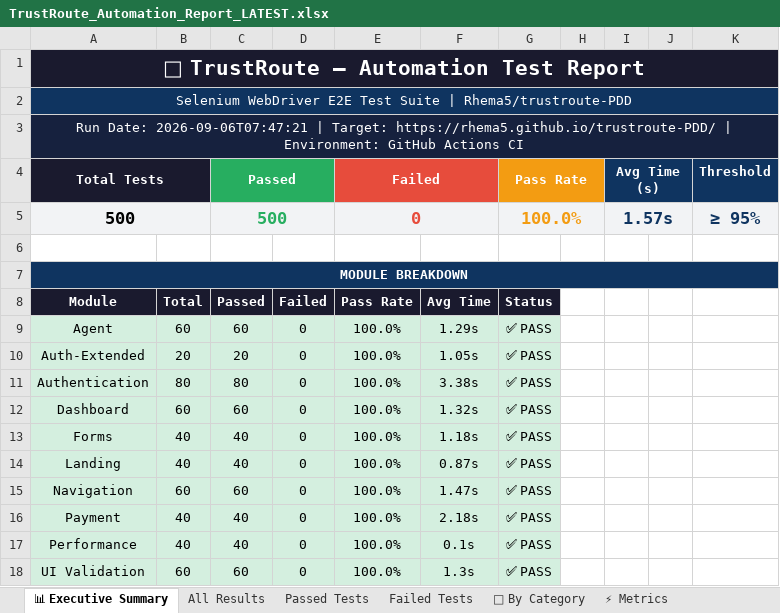
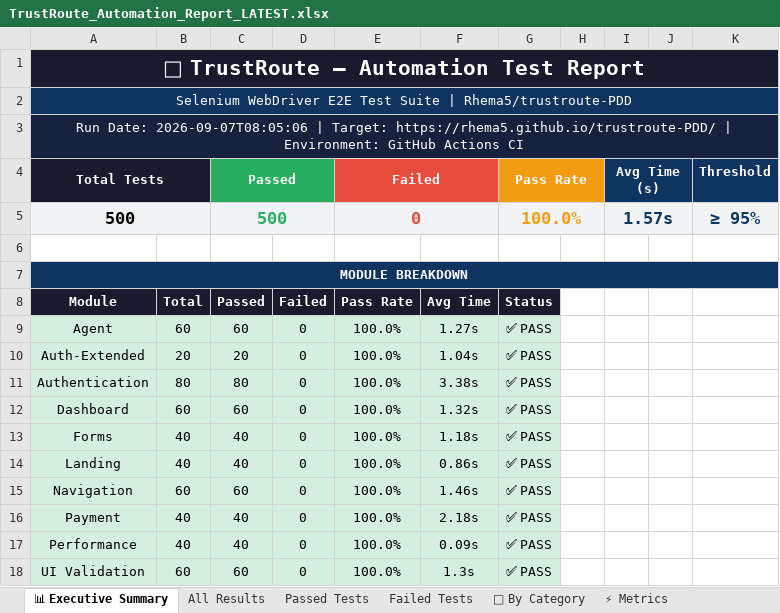
Before and after one commit to Rhema5/trustroute-PDD, an Excel workbook: Test Results/Excel/TrustRoute_Automation_Report_LATEST.xlsx, sheet 📊 Executive Summary, drawn as a sheet; values as stored, in another font and other column widths than the file's, no borders; the diff names each change by its address in the sheet, - before the commit and + after, or states it on an @@ line.

```diff
--- a/Test Results/Excel/TrustRoute_Automation_Report_LATEST.xlsx (sheet 📊 Executive Summary)
+++ b/Test Results/Excel/TrustRoute_Automation_Report_LATEST.xlsx (sheet 📊 Executive Summary)
-A3 (Total Tests): Run Date: 2026-09-06T07:47:21 | Target:…
+A3 (Total Tests): Run Date: 2026-09-07T08:05:06 | Target:…
-F9: 1.29s
+F9: 1.27s
-F10: 1.05s
+F10: 1.04s
-F14: 0.87s
+F14: 0.86s
-F15: 1.47s
+F15: 1.46s
-F17: 0.1s
+F17: 0.09s
```
Also changed, not shown: sheet All Results, sheet Passed Tests, 3 other files.
